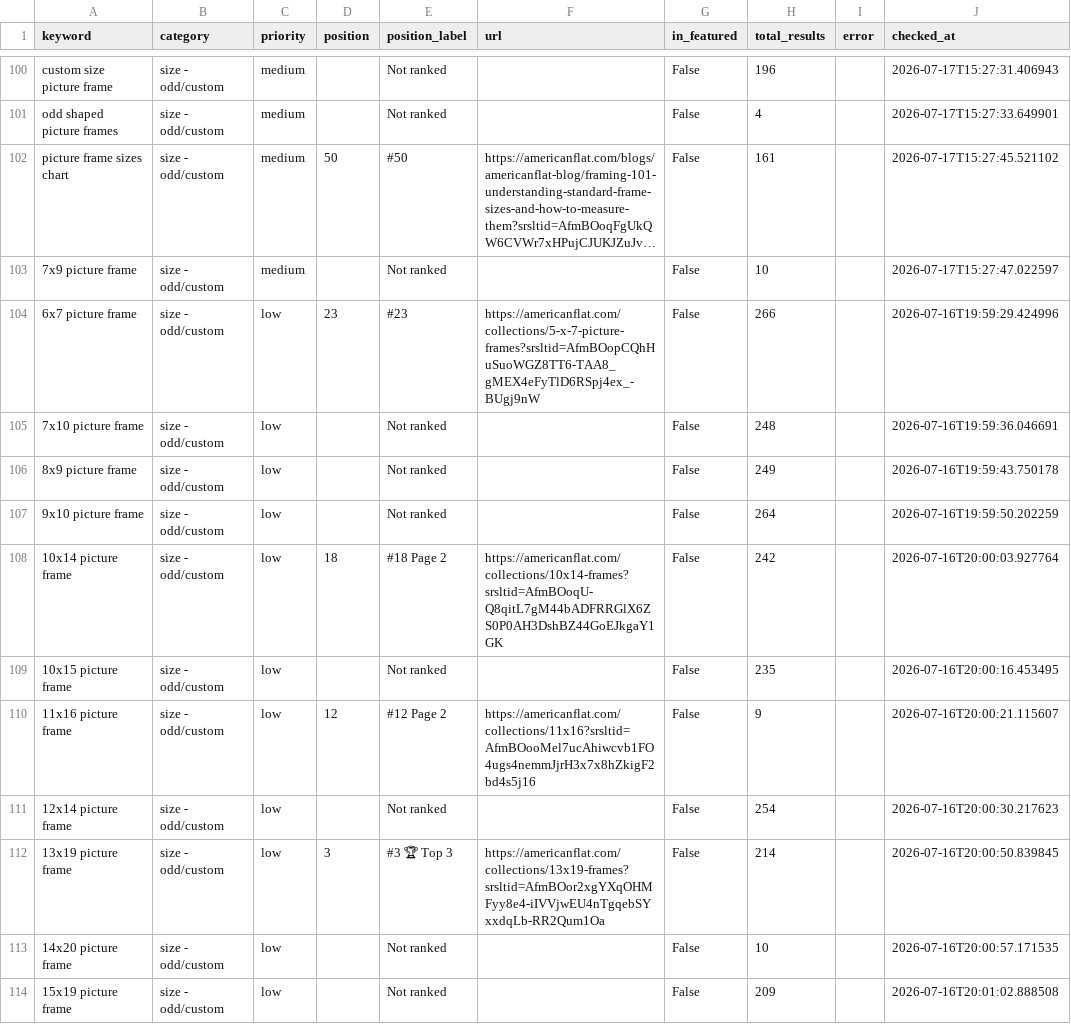
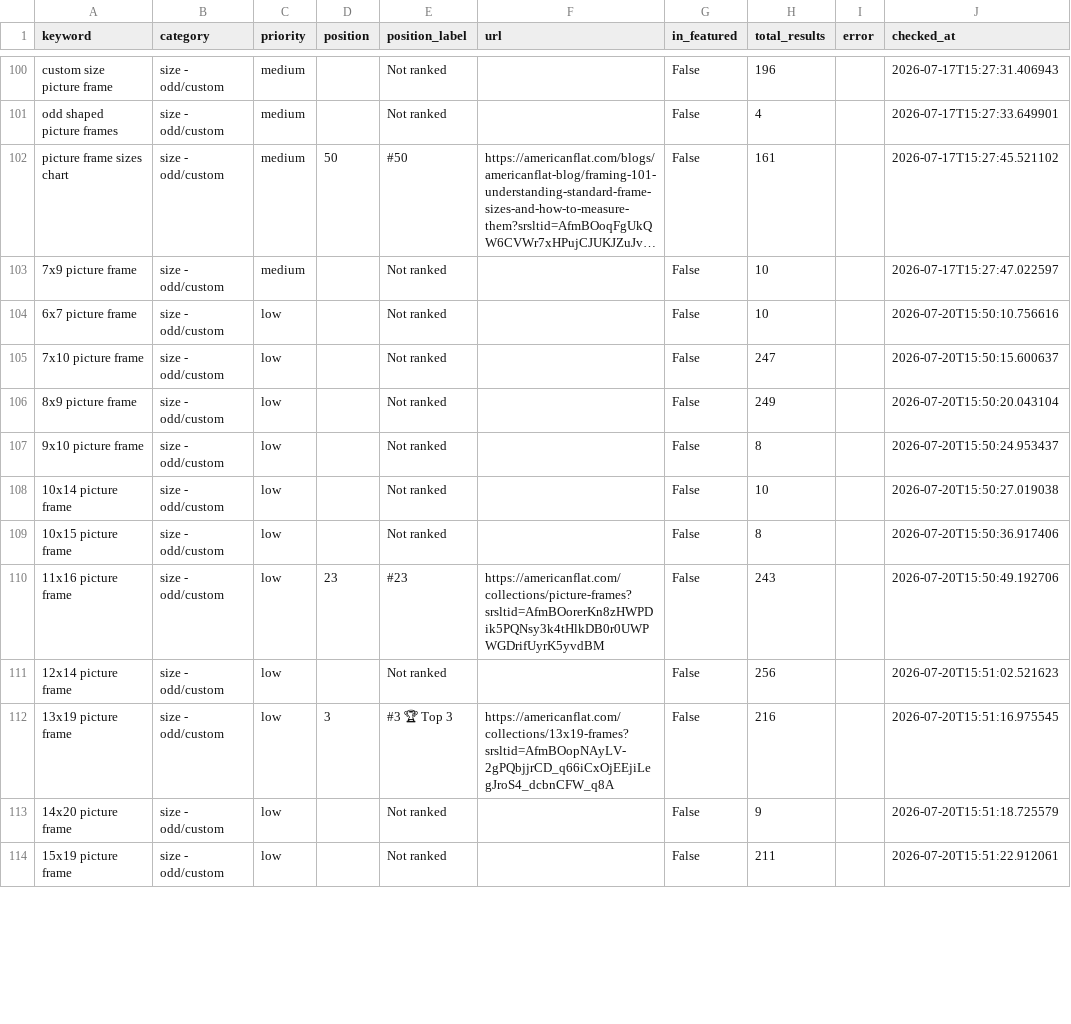
Before and after one commit to juan-americanflat/webcrawler, a CSV file: results_latest.csv, drawn as a sheet; only a part is shown, gaps mark what is left out; long unchanged cells end in …; the diff covers the shown part only; the diff names each change by its address in the sheet, - before the commit and + after, or states it on an @@ line.

```diff
--- a/results_latest.csv
+++ b/results_latest.csv
-D104 (position): 23
+D104 (position): (empty)
-E104 (position_label): #23
+E104 (position_label): Not ranked
-F104 (url): https://americanflat.com/collections/5-x-7-picture-frames?srsltid=AfmBOopCQhHuSuoWGZ8TT6-TAA8_gMEX4eFyTlD6RSpj4ex_-BUgj9nW
+F104 (url): (empty)
-H104 (total_results): 266
+H104 (total_results): 10
-J104 (checked_at): 2026-07-16T19:59:29.424996
+J104 (checked_at): 2026-07-20T15:50:10.756616
-H105 (total_results): 248
+H105 (total_results): 247
-J105 (checked_at): 2026-07-16T19:59:36.046691
+J105 (checked_at): 2026-07-20T15:50:15.600637
-J106 (checked_at): 2026-07-16T19:59:43.750178
+J106 (checked_at): 2026-07-20T15:50:20.043104
-H107 (total_results): 264
+H107 (total_results): 8
-J107 (checked_at): 2026-07-16T19:59:50.202259
+J107 (checked_at): 2026-07-20T15:50:24.953437
-D108 (position): 18
+D108 (position): (empty)
-E108 (position_label): #18 Page 2
+E108 (position_label): Not ranked
-F108 (url): https://americanflat.com/collections/10x14-frames?srsltid=AfmBOoqU-Q8qitL7gM44bADFRRGlX6ZS0P0AH3DshBZ44GoEJkgaY1GK
+F108 (url): (empty)
-H108 (total_results): 242
+H108 (total_results): 10
-J108 (checked_at): 2026-07-16T20:00:03.927764
+J108 (checked_at): 2026-07-20T15:50:27.019038
-H109 (total_results): 235
+H109 (total_results): 8
-J109 (checked_at): 2026-07-16T20:00:16.453495
+J109 (checked_at): 2026-07-20T15:50:36.917406
-D110 (position): 12
+D110 (position): 23
-E110 (position_label): #12 Page 2
+E110 (position_label): #23
-F110 (url): https://americanflat.com/collections/11x16?srsltid=AfmBOooMel7ucAhiwcvb1FO4ugs4nemmJjrH3x7x8hZkigF2bd4s5j16
+F110 (url): https://americanflat.com/collections/picture-frames?srsltid=AfmBOorerKn8zHWPDik5PQNsy3k4tHlkDB0r0UWPWGDrifUyrK5yvdBM
-H110 (total_results): 9
+H110 (total_results): 243
-J110 (checked_at): 2026-07-16T20:00:21.115607
+J110 (checked_at): 2026-07-20T15:50:49.192706
-H111 (total_results): 254
+H111 (total_results): 256
-J111 (checked_at): 2026-07-16T20:00:30.217623
+J111 (checked_at): 2026-07-20T15:51:02.521623
-F112 (url): https://americanflat.com/collections/13x19-frames?srsltid=AfmBOor2xgYXqOHMFyy8e4-iIVVjwEU4nTgqebSYxxdqLb-RR2Qum1Oa
+F112 (url): https://americanflat.com/collections/13x19-frames?srsltid=AfmBOopNAyLV-2gPQbjjrCD_q66iCxOjEEjiLegJroS4_dcbnCFW_q8A
-H112 (total_results): 214
+H112 (total_results): 216
-J112 (checked_at): 2026-07-16T20:00:50.839845
+J112 (checked_at): 2026-07-20T15:51:16.975545
-H113 (total_results): 10
+H113 (total_results): 9
-J113 (checked_at): 2026-07-16T20:00:57.171535
+J113 (checked_at): 2026-07-20T15:51:18.725579
-H114 (total_results): 209
+H114 (total_results): 211
-J114 (checked_at): 2026-07-16T20:01:02.888508
+J114 (checked_at): 2026-07-20T15:51:22.912061
```
Also changed, not shown: 62 edited cells elsewhere in this file, results_history/results_2026-07-20.csv.
